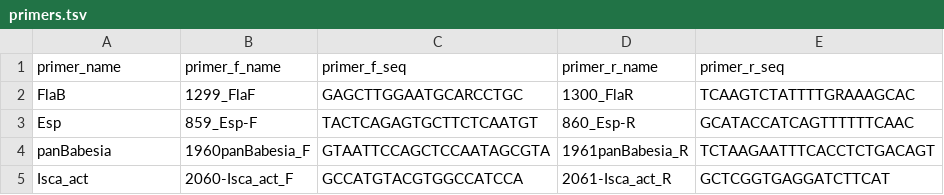
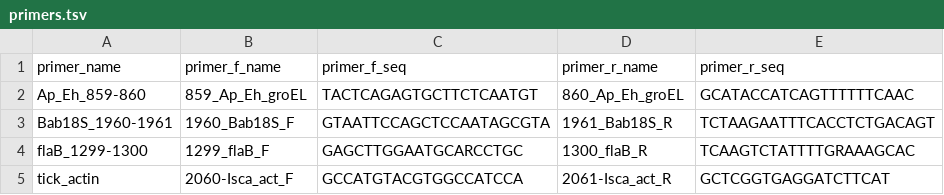
Before and after one commit to stenglein-lab/tick_surveillance, a TSV file: refseq/primers.tsv, drawn as a sheet.

```diff
--- a/refseq/primers.tsv
+++ b/refseq/primers.tsv
@@ -1,5 +1,5 @@
 primer_name	primer_f_name	primer_f_seq	primer_r_name	primer_r_seq
-FlaB	1299_FlaF	GAGCTTGGAATGCARCCTGC	1300_FlaR	TCAAGTCTATTTTGRAAAGCAC
-Esp	859_Esp-F	TACTCAGAGTGCTTCTCAATGT	860_Esp-R	GCATACCATCAGTTTTTTCAAC
-panBabesia	1960panBabesia_F	GTAATTCCAGCTCCAATAGCGTA	1961panBabesia_R	TCTAAGAATTTCACCTCTGACAGT
-Isca_act	2060-Isca_act_F	GCCATGTACGTGGCCATCCA	2061-Isca_act_R	GCTCGGTGAGGATCTTCAT
+Ap_Eh_859-860	859_Ap_Eh_groEL	TACTCAGAGTGCTTCTCAATGT	860_Ap_Eh_groEL	GCATACCATCAGTTTTTTCAAC
+Bab18S_1960-1961	1960_Bab18S_F	GTAATTCCAGCTCCAATAGCGTA	1961_Bab18S_R	TCTAAGAATTTCACCTCTGACAGT
+flaB_1299-1300	1299_flaB_F	GAGCTTGGAATGCARCCTGC	1300_flaB_R	TCAAGTCTATTTTGRAAAGCAC
+tick_actin	2060-Isca_act_F	GCCATGTACGTGGCCATCCA	2061-Isca_act_R	GCTCGGTGAGGATCTTCAT
```
Also changed, not shown: refseq/targets.tsv, 14 other files.
